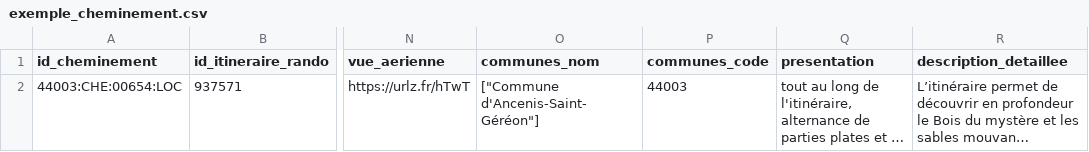
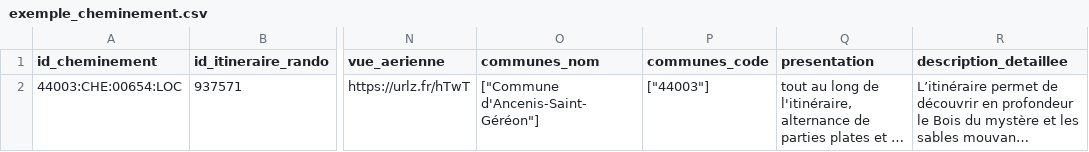
Before and after one commit to cnigfr/standard-accessibilite-espace-naturel, a CSV file: schema/cheminement/exemple_cheminement.csv, drawn as a sheet; only a part is shown, gaps mark what is left out; long unchanged cells end in …; the diff names each change by its address in the sheet, - before the commit and + after, or states it on an @@ line.

Commit message:
Update exemple_cheminement.csv

```diff
--- a/schema/cheminement/exemple_cheminement.csv
+++ b/schema/cheminement/exemple_cheminement.csv
-P2 (communes_code): 44003
+P2 (communes_code): ["44003"]
```
